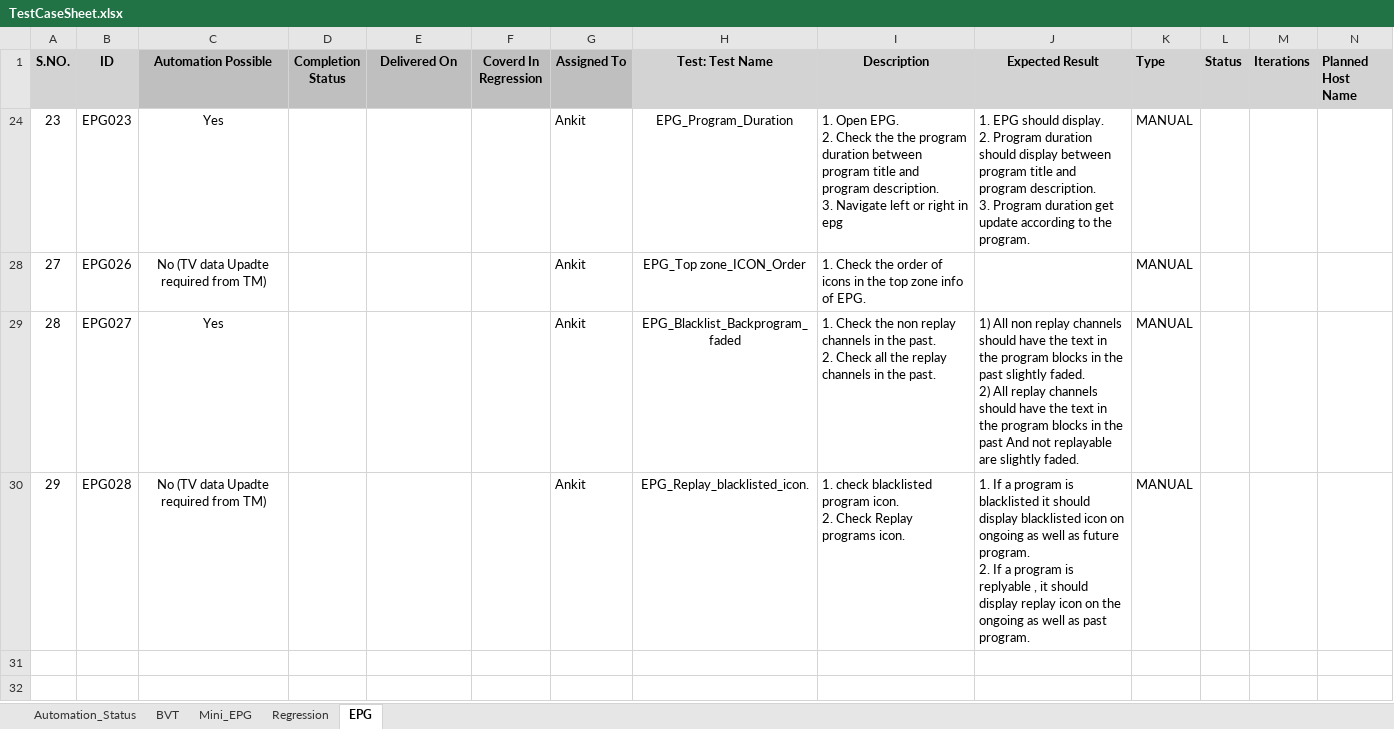
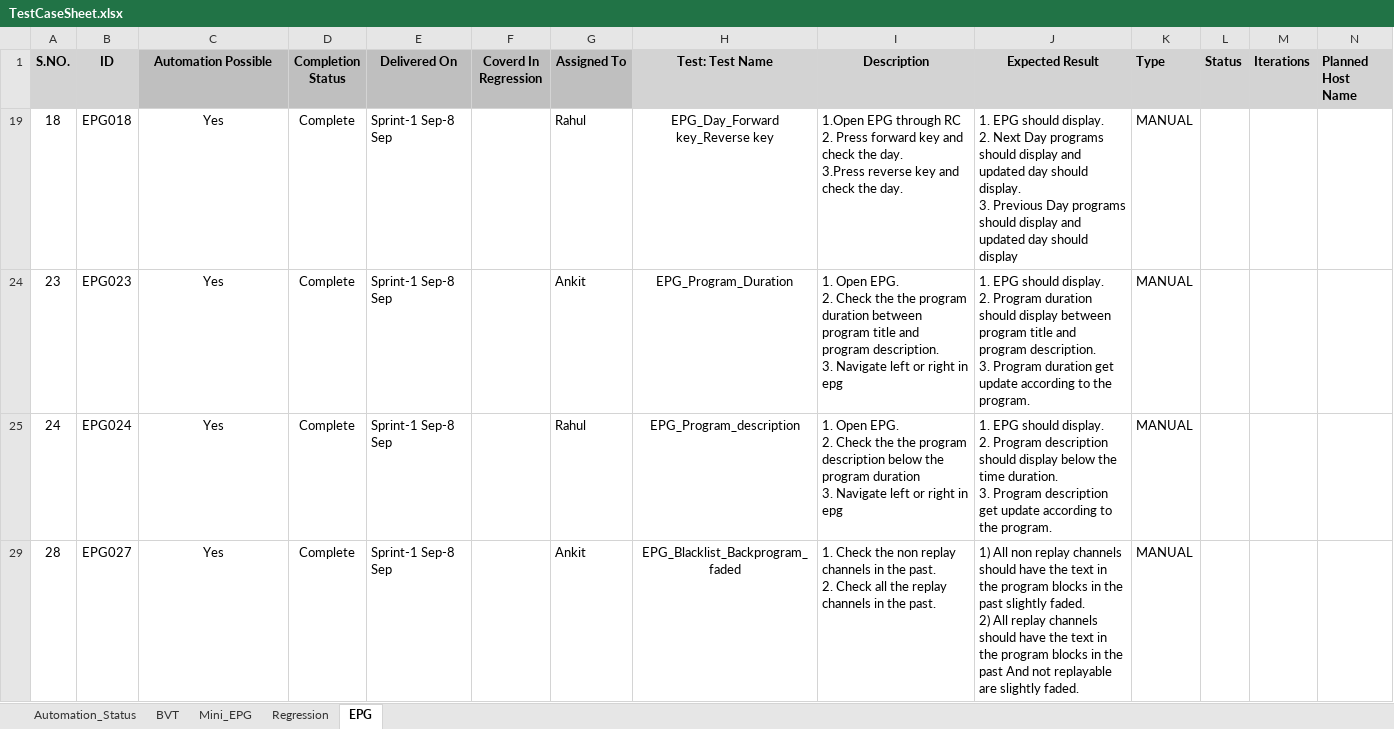
Before and after one commit to Ankit9568/HTML-Selenium, an Excel workbook: TestCases/TestCaseSheet.xlsx, sheet EPG, drawn as a sheet; only a part is shown; values as stored, in another font and other column widths than the file's, no borders; charts and pictures not drawn; removed rows and columns are numbered as before the commit, all else as after; rows hold the shown columns only; ↵ is a line break in a cell; the diff names each change by its address in the sheet, - before the commit and + after, or states it on an @@ line.

Commit message:
Commit Rahul Test cases

```diff
--- a/TestCases/TestCaseSheet.xlsx (sheet EPG)
+++ b/TestCases/TestCaseSheet.xlsx (sheet EPG)
+row 19: 18 | EPG018 | Yes | Complete | Sprint-1 Sep-8 Sep |  | Rahul | EPG_Day_Forward key_Reverse key | 1.Open EPG through RC ↵ 2. Press forward key and check the day. ↵ 3.Press reverse key and check the day. | 1. EPG should display. ↵ 2. Next Day programs should display and updated day should display. ↵ 3. Previous Day programs should display and updated day should display | MANUAL
-D24 (Completion Status): (empty)
+D24 (Completion Status): Complete
-E24 (Delivered On): (empty)
+E24 (Delivered On): Sprint-1 Sep-8 Sep
@@ row 28 hidden: 27 | EPG026 | No (TV data Upadte required from TM) |  |  |  | Ankit | EPG_Top zone_ICON_Order | 1. Check the order of icons in the top zone info of EPG. |  | MANUAL @@
+row 25: 24 | EPG024 | Yes | Complete | Sprint-1 Sep-8 Sep |  | Rahul | EPG_Program_description | 1. Open EPG. ↵ 2. Check the the program description below the program duration ↵ 3. Navigate left or right in epg | 1. EPG should display. ↵ 2. Program description should display below the time duration. ↵ 3. Program description get update according to the program. | MANUAL
-D29 (Completion Status): (empty)
+D29 (Completion Status): Complete
-E29 (Delivered On): (empty)
+E29 (Delivered On): Sprint-1 Sep-8 Sep
@@ row 30 hidden: 29 | EPG028 | No (TV data Upadte required from TM) |  |  |  | Ankit | EPG_Replay_blacklisted_icon. | 1. check blacklisted program icon. ↵ 2. Check Replay programs icon. | 1. If a program is blacklisted it should display blacklisted icon on ongoing as well as future program. ↵ 2. If a program is replyable , it should display replay icon on the ongoing as well as past program. | MANUAL @@
```
Also changed, not shown: sheet Regression, hidden cells, 7 other files.
